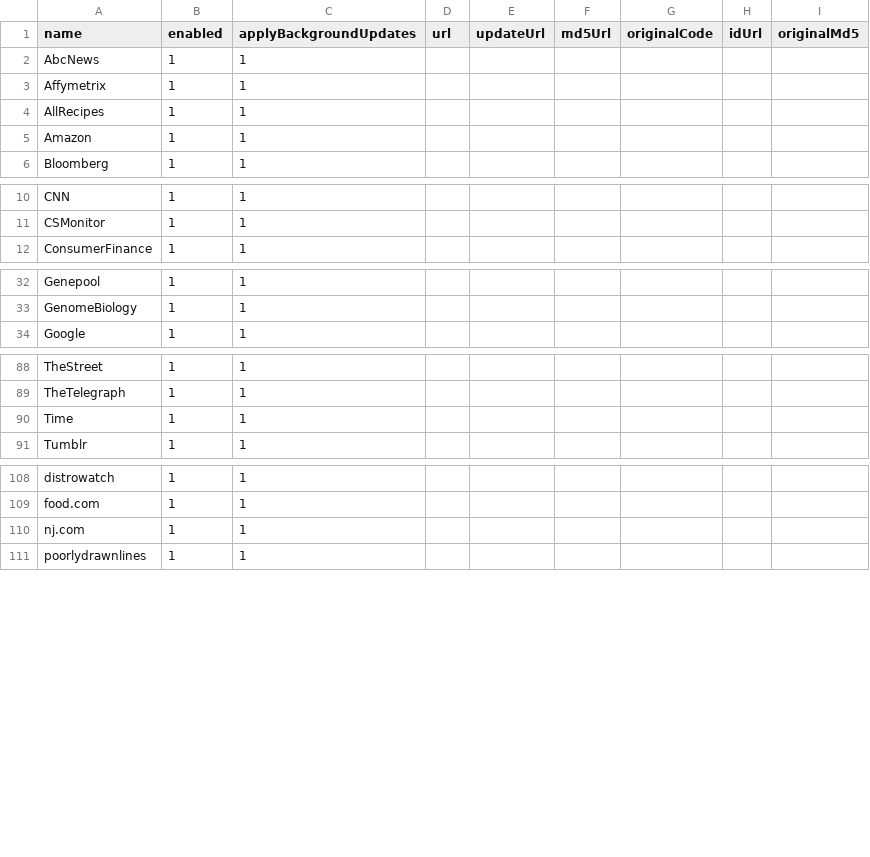
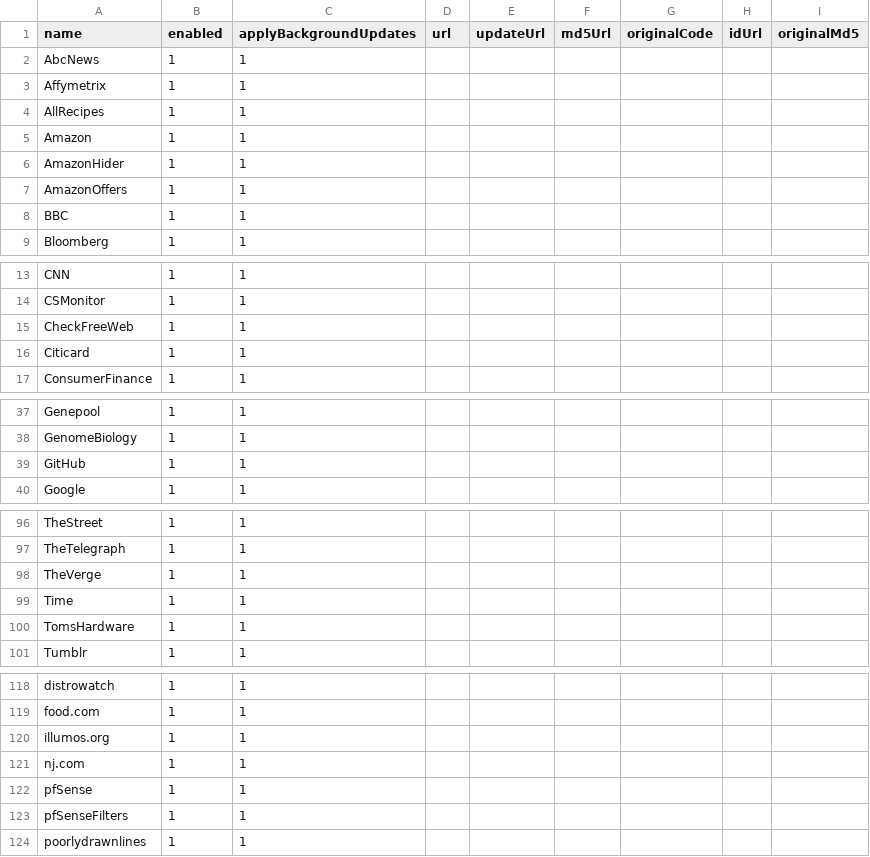
Before and after one commit to maptracker/confFiles, a TSV file: stylish/stylishMetadata.tsv, drawn as a sheet; only a part is shown, gaps mark what is left out; the diff covers the shown part only.

```diff
--- a/stylish/stylishMetadata.tsv
+++ b/stylish/stylishMetadata.tsv
@@ -5,2 +5,5 @@ AllRecipes	1	1
 Amazon	1	1						
+AmazonHider	1	1						
+AmazonOffers	1	1						
+BBC	1	1						
 Bloomberg	1	1						
@@ -11,2 +14,4 @@ CNN	1	1
 CSMonitor	1	1						
+CheckFreeWeb	1	1						
+Citicard	1	1						
 ConsumerFinance	1	1						
@@ -33,2 +38,3 @@ Genepool	1	1
 GenomeBiology	1	1						
+GitHub	1	1						
 Google	1	1						
@@ -89,3 +97,5 @@ TheStreet	1	1
 TheTelegraph	1	1						
+TheVerge	1	1						
 Time	1	1						
+TomsHardware	1	1						
 Tumblr	1	1						
@@ -109,3 +119,6 @@ distrowatch	1	1
 food.com	1	1						
+illumos.org	1	1						
 nj.com	1	1						
+pfSense	1	1						
+pfSenseFilters	1	1						
 poorlydrawnlines	1	1						
```
Also changed, not shown: 2 added rows elsewhere in this file, 1 other file.
